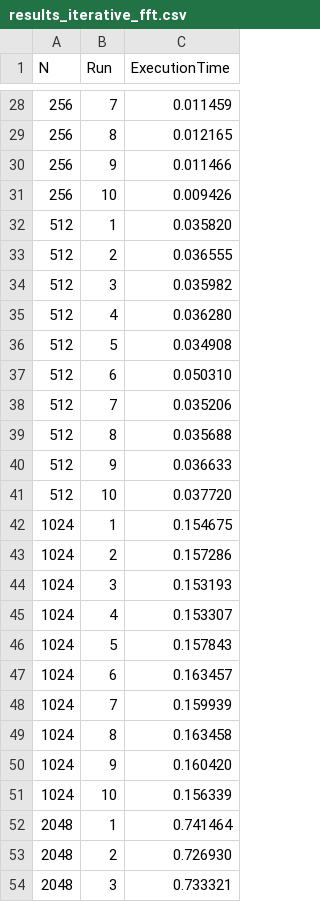
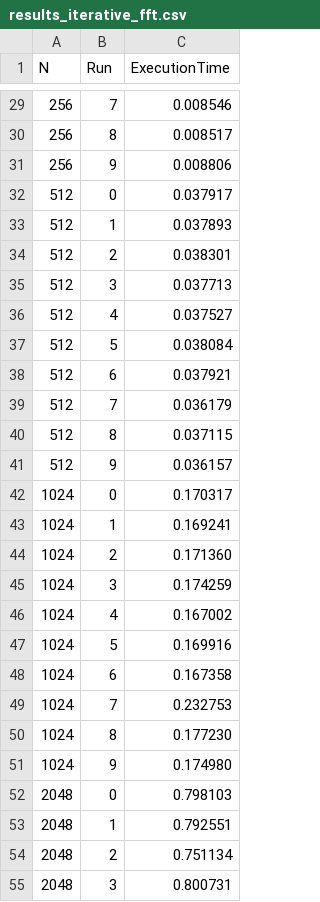
Before and after one commit to LauraRavagnani/Accelerated_FFT, a CSV file: benchmark/results_iterative_fft.csv, drawn as a sheet; only a part is shown, gaps mark what is left out; the diff covers the shown part only.

```diff
--- a/benchmark/results_iterative_fft.csv
+++ b/benchmark/results_iterative_fft.csv
@@ -28,27 +29,27 @@ N,Run,ExecutionTime
-256,7,0.011459
-256,8,0.012165
-256,9,0.011466
-256,10,0.009426
-512,1,0.035820
-512,2,0.036555
-512,3,0.035982
-512,4,0.036280
-512,5,0.034908
-512,6,0.050310
-512,7,0.035206
-512,8,0.035688
-512,9,0.036633
-512,10,0.037720
-1024,1,0.154675
-1024,2,0.157286
-1024,3,0.153193
-1024,4,0.153307
-1024,5,0.157843
-1024,6,0.163457
-1024,7,0.159939
-1024,8,0.163458
-1024,9,0.160420
-1024,10,0.156339
-2048,1,0.741464
-2048,2,0.726930
-2048,3,0.733321
+256,7,0.008546
+256,8,0.008517
+256,9,0.008806
+512,0,0.037917
+512,1,0.037893
+512,2,0.038301
+512,3,0.037713
+512,4,0.037527
+512,5,0.038084
+512,6,0.037921
+512,7,0.036179
+512,8,0.037115
+512,9,0.036157
+1024,0,0.170317
+1024,1,0.169241
+1024,2,0.171360
+1024,3,0.174259
+1024,4,0.167002
+1024,5,0.169916
+1024,6,0.167358
+1024,7,0.232753
+1024,8,0.177230
+1024,9,0.174980
+2048,0,0.798103
+2048,1,0.792551
+2048,2,0.751134
+2048,3,0.800731
```
Also changed, not shown: 4 added rows, 4 removed rows and 39 edited cells elsewhere in this file, benchmark/results_ditfft2.csv, benchmark/results_openmp.csv, 9 other files.
